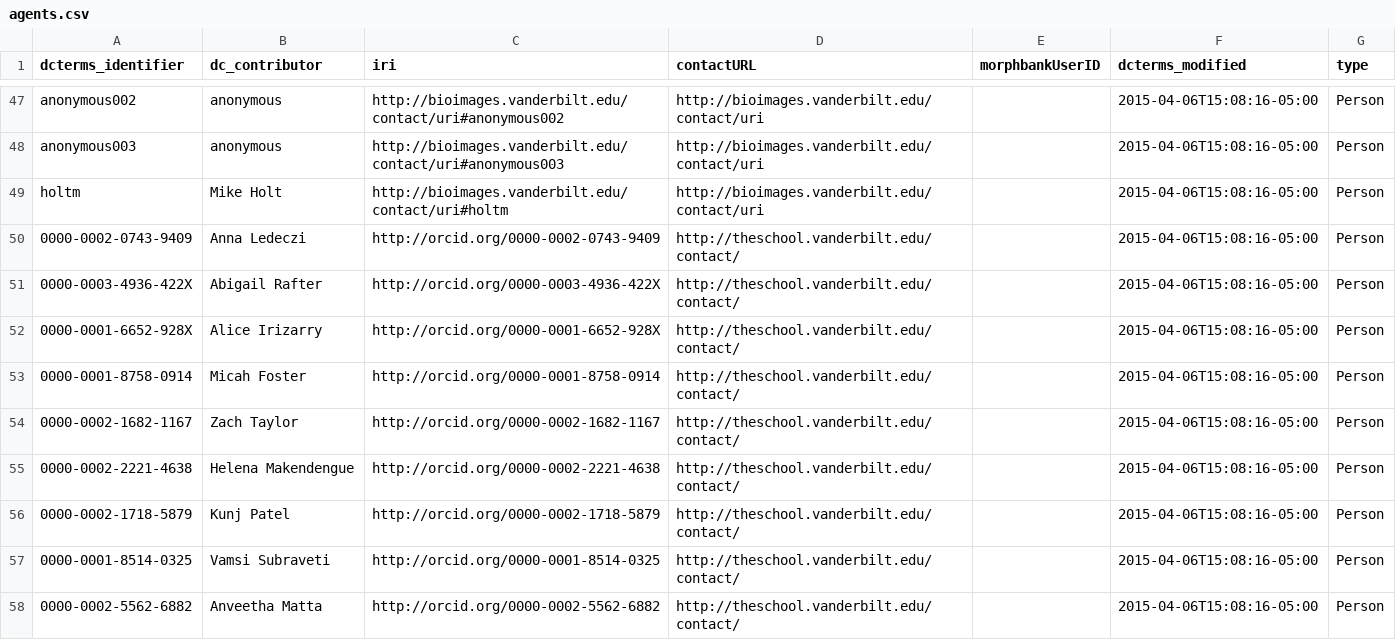
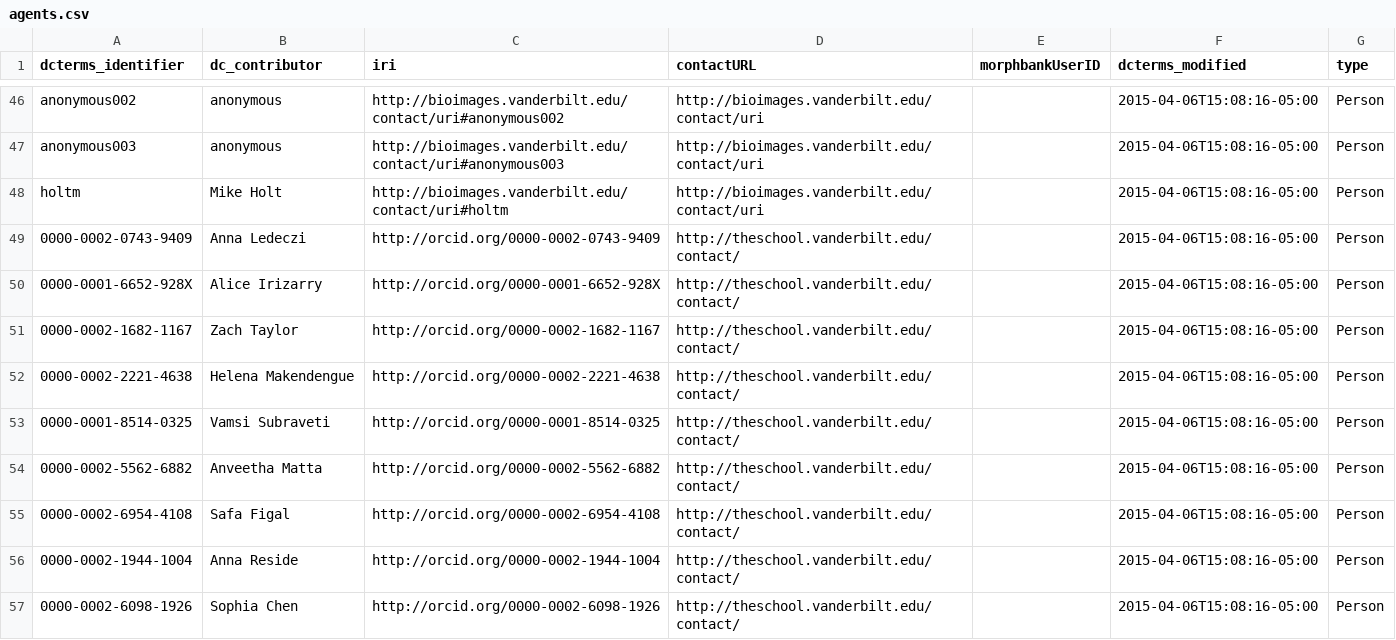
Before and after one commit to baskaufs/Bioimages, a CSV file: agents.csv, drawn as a sheet; only a part is shown, gaps mark what is left out; the shorter side is filled out with more unchanged rows; the diff covers the shown part only; the diff names each change by its address in the sheet, - before the commit and + after, or states it on an @@ line.

```diff
--- a/agents.csv
+++ b/agents.csv
-row 51: 0000-0003-4936-422X | Abigail Rafter | http://orcid.org/0000-0003-4936-422X | http://theschool.vanderbilt.edu/contact/ |  | 2015-04-06T15:08:16-05:00 | Person
-row 53: 0000-0001-8758-0914 | Micah Foster | http://orcid.org/0000-0001-8758-0914 | http://theschool.vanderbilt.edu/contact/ |  | 2015-04-06T15:08:16-05:00 | Person
-row 56: 0000-0002-1718-5879 | Kunj Patel | http://orcid.org/0000-0002-1718-5879 | http://theschool.vanderbilt.edu/contact/ |  | 2015-04-06T15:08:16-05:00 | Person
```
Also changed, not shown: 6 removed rows elsewhere in this file, determinations.csv, names.csv, 2 other files.
